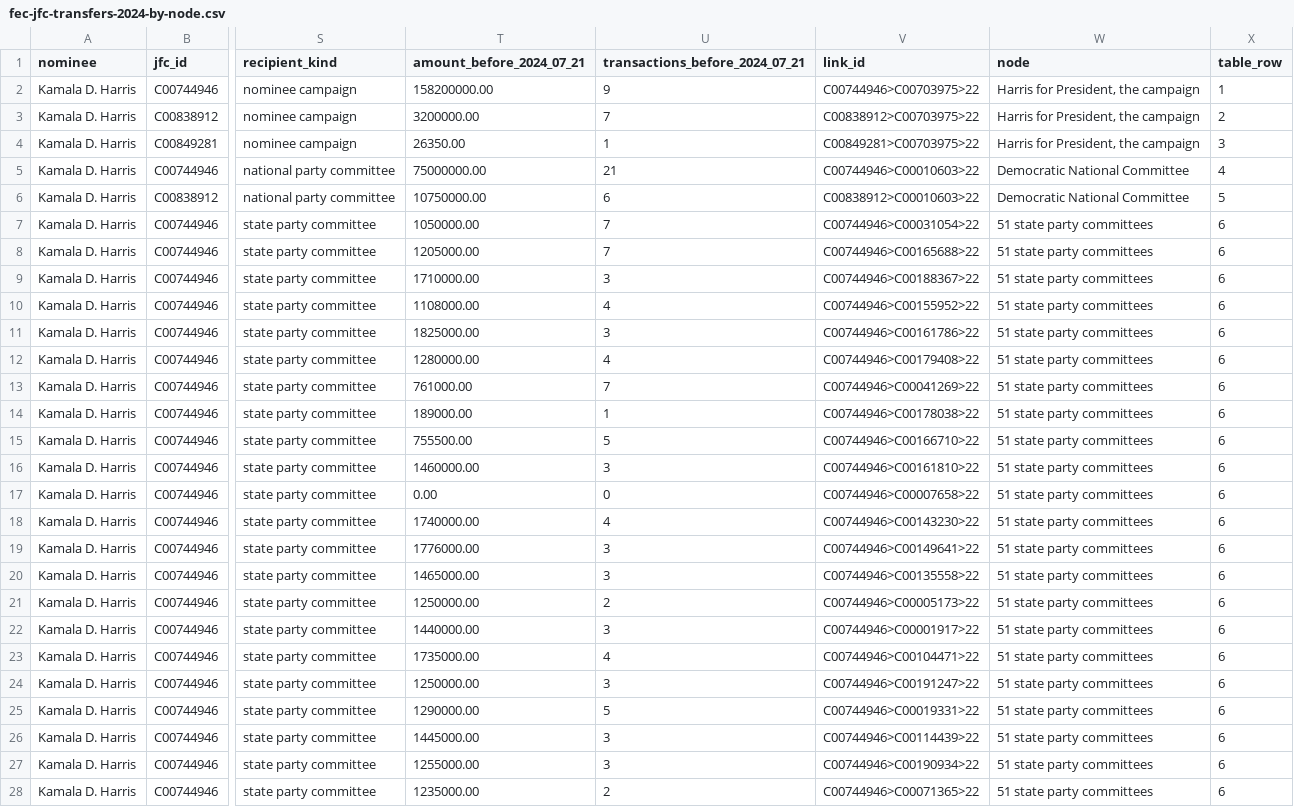
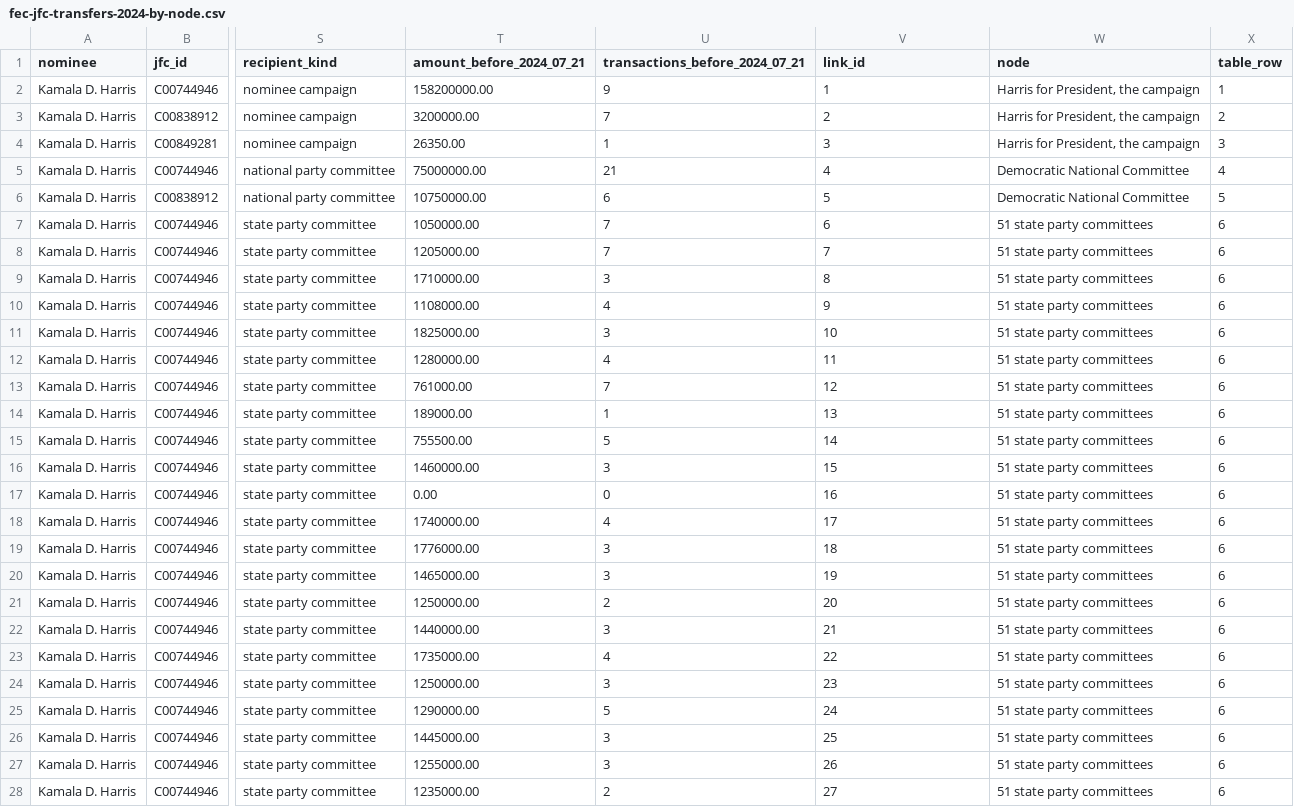
Before and after one commit to oathaction/Dustin-s-Command-Center, a CSV file: oath-and-action-v6-brand-guide/work/build/data/fec-jfc-transfers-2024-by-node.csv, drawn as a sheet; only a part is shown, gaps mark what is left out; the diff covers the shown part only; the diff names each change by its address in the sheet, - before the commit and + after, or states it on an @@ line.

```diff
--- a/oath-and-action-v6-brand-guide/work/build/data/fec-jfc-transfers-2024-by-node.csv
+++ b/oath-and-action-v6-brand-guide/work/build/data/fec-jfc-transfers-2024-by-node.csv
-V2 (link_id): C00744946>C00703975>22
+V2 (link_id): 1
-V3 (link_id): C00838912>C00703975>22
+V3 (link_id): 2
-V4 (link_id): C00849281>C00703975>22
+V4 (link_id): 3
-V5 (link_id): C00744946>C00010603>22
+V5 (link_id): 4
-V6 (link_id): C00838912>C00010603>22
+V6 (link_id): 5
-V7 (link_id): C00744946>C00031054>22
+V7 (link_id): 6
-V8 (link_id): C00744946>C00165688>22
+V8 (link_id): 7
-V9 (link_id): C00744946>C00188367>22
+V9 (link_id): 8
-V10 (link_id): C00744946>C00155952>22
+V10 (link_id): 9
-V11 (link_id): C00744946>C00161786>22
+V11 (link_id): 10
-V12 (link_id): C00744946>C00179408>22
+V12 (link_id): 11
-V13 (link_id): C00744946>C00041269>22
+V13 (link_id): 12
-V14 (link_id): C00744946>C00178038>22
+V14 (link_id): 13
-V15 (link_id): C00744946>C00166710>22
+V15 (link_id): 14
-V16 (link_id): C00744946>C00161810>22
+V16 (link_id): 15
-V17 (link_id): C00744946>C00007658>22
+V17 (link_id): 16
-V18 (link_id): C00744946>C00143230>22
+V18 (link_id): 17
-V19 (link_id): C00744946>C00149641>22
+V19 (link_id): 18
-V20 (link_id): C00744946>C00135558>22
+V20 (link_id): 19
-V21 (link_id): C00744946>C00005173>22
+V21 (link_id): 20
-V22 (link_id): C00744946>C00001917>22
+V22 (link_id): 21
-V23 (link_id): C00744946>C00104471>22
+V23 (link_id): 22
-V24 (link_id): C00744946>C00191247>22
+V24 (link_id): 23
-V25 (link_id): C00744946>C00019331>22
+V25 (link_id): 24
-V26 (link_id): C00744946>C00114439>22
+V26 (link_id): 25
-V27 (link_id): C00744946>C00190934>22
+V27 (link_id): 26
-V28 (link_id): C00744946>C00071365>22
+V28 (link_id): 27
```
Also changed, not shown: 98 edited cells elsewhere in this file, 12 other files.
